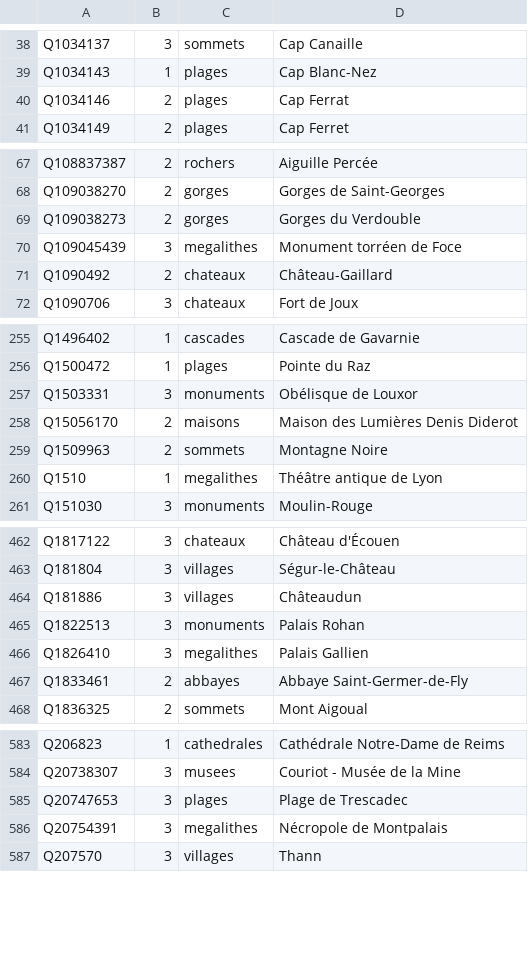
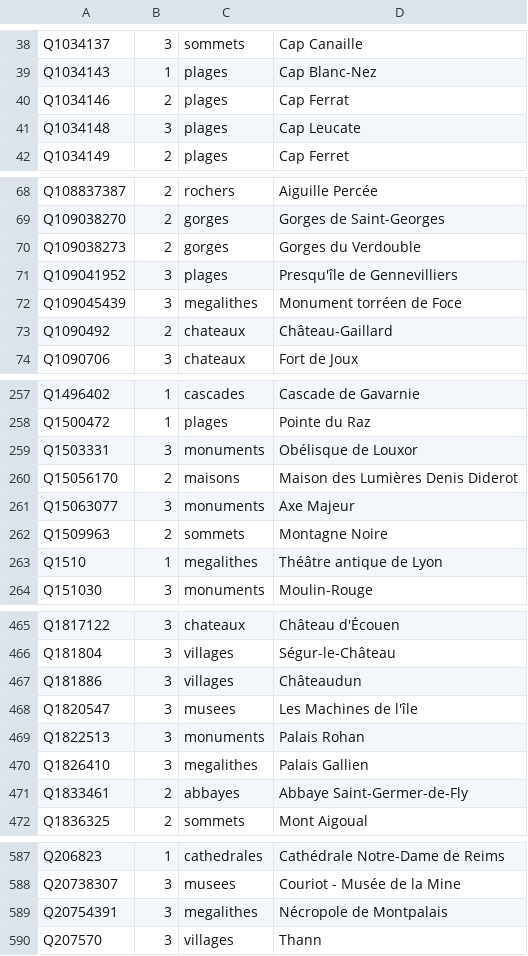
Before and after one commit to alexnr10/roam, a CSV file: pipeline/data/manual/tiers.csv, drawn as a sheet; only a part is shown, gaps mark what is left out; the diff covers the shown part only.

```diff
--- a/pipeline/data/manual/tiers.csv
+++ b/pipeline/data/manual/tiers.csv
@@ -40,2 +40,3 @@ Q1034143,1,plages,Cap Blanc-Nez
 Q1034146,2,plages,Cap Ferrat
+Q1034148,3,plages,Cap Leucate
 Q1034149,2,plages,Cap Ferret
@@ -69,2 +70,3 @@ Q109038270,2,gorges,Gorges de Saint-Georges
 Q109038273,2,gorges,Gorges du Verdouble
+Q109041952,3,plages,Presqu'île de Gennevilliers
 Q109045439,3,megalithes,Monument torréen de Foce
@@ -258,2 +260,3 @@ Q1503331,3,monuments,Obélisque de Louxor
 Q15056170,2,maisons,Maison des Lumières Denis Diderot
+Q15063077,3,monuments,Axe Majeur
 Q1509963,2,sommets,Montagne Noire
@@ -464,2 +467,3 @@ Q181804,3,villages,Ségur-le-Château
 Q181886,3,villages,Châteaudun
+Q1820547,3,musees,Les Machines de l'île
 Q1822513,3,monuments,Palais Rohan
@@ -584,3 +588,2 @@ Q206823,1,cathedrales,Cathédrale Notre-Dame de Reims
 Q20738307,3,musees,Couriot - Musée de la Mine
-Q20747653,3,plages,Plage de Trescadec
 Q20754391,3,megalithes,Nécropole de Montpalais
```
Also changed, not shown: 3 added rows and 3 removed rows elsewhere in this file, pipeline/data/manual/decisions.csv, 3 other files.
